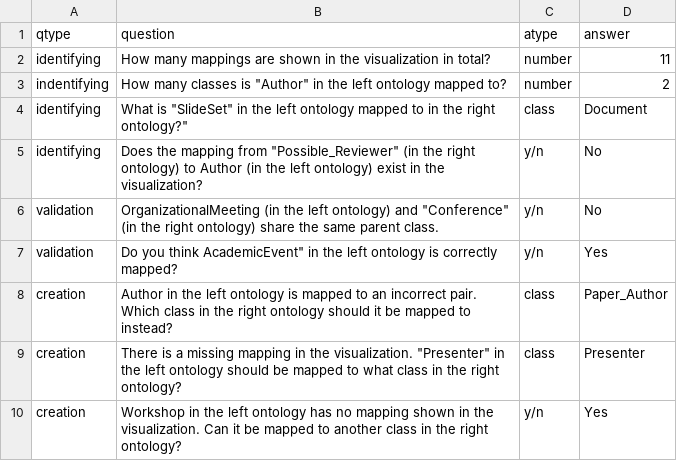
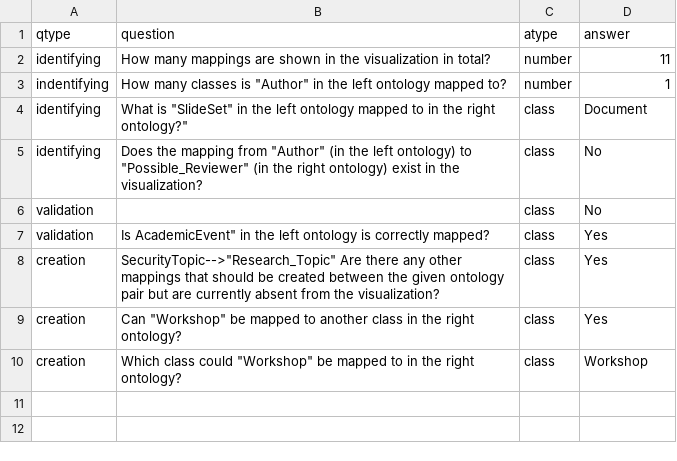
Before and after one commit to allisonaustin/ontomapvis, a CSV file: userstudy/tasks/tasks-conference.csv, drawn as a sheet.

```diff
--- a/userstudy/tasks/tasks-conference.csv
+++ b/userstudy/tasks/tasks-conference.csv
@@ -2,9 +2,9 @@ qtype,question,atype,answer
 identifying,How many mappings are shown in the visualization in total?,number,11
-indentifying,How many classes is "Author" in the left ontology mapped to?,number,2
+indentifying,How many classes is "Author" in the left ontology mapped to?,number,1
 identifying,What is "SlideSet" in the left ontology mapped to in the right ontology?",class,Document
-identifying,Does the mapping from "Possible_Reviewer" (in the right ontology) to Author (in the left ontology) exist in the visualization?,y/n,No
-validation,"OrganizationalMeeting" (in the left ontology) and "Conference" (in the right ontology) share the same parent class.,y/n,No
-validation,"Do you think "AcademicEvent" in the left ontology is correctly mapped?,y/n,Yes
-creation,"Author" in the left ontology is mapped to an incorrect pair. Which class in the right ontology should it be mapped to instead?,class,Paper_Author
-creation,There is a missing mapping in the visualization. "Presenter" in the left ontology should be mapped to what class in the right ontology?,class,Presenter
-creation,"Workshop" in the left ontology has no mapping shown in the visualization. Can it be mapped to another class in the right ontology?,y/n,Yes
+identifying,Does the mapping from "Author" (in the left ontology) to "Possible_Reviewer" (in the right ontology) exist in the visualization?,class,No
+validation,,class,No
+validation,"Is "AcademicEvent" in the left ontology is correctly mapped?,class,Yes
+creation,"SecurityTopic"-->"Research_Topic" Are there any other mappings that should be created between the given ontology pair but are currently absent from the visualization?,class,Yes
+creation,Can "Workshop" be mapped to another class in the right ontology?,class,Yes
+creation,Which class could "Workshop" be mapped to in the right ontology?,class,Workshop
```
Also changed, not shown: userstudy/tasks/tasks-anatomy.csv, userstudy/tasks/tasks_structure.csv, 15 other files.
